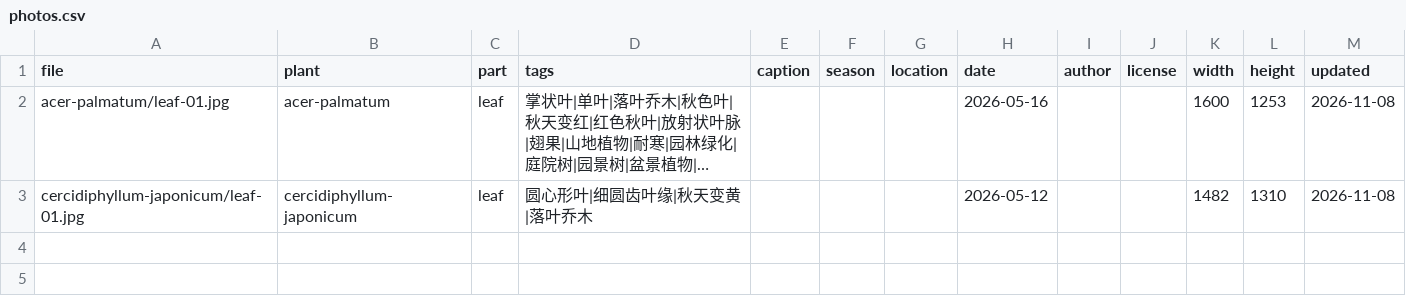
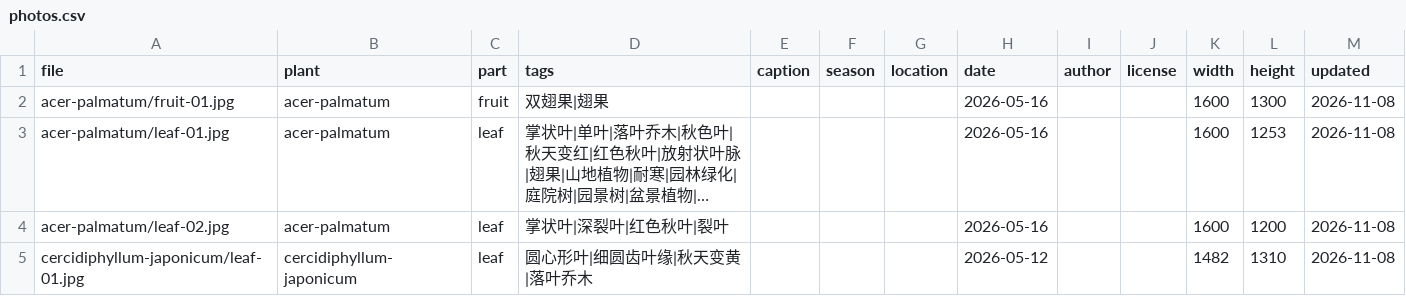
Before and after one commit to zhengxr566/plantatlas, a CSV file: data/photos.csv, drawn as a sheet; long unchanged cells end in …; the diff names each change by its address in the sheet, - before the commit and + after, or states it on an @@ line.

Commit message:
update photos 2026-11-08

```diff
--- a/data/photos.csv
+++ b/data/photos.csv
+row 2: acer-palmatum/fruit-01.jpg | acer-palmatum | fruit | 双翅果|翅果 |  |  |  | 2026-05-16 |  |  | 1600 | 1300 | 2026-11-08
+row 4: acer-palmatum/leaf-02.jpg | acer-palmatum | leaf | 掌状叶|深裂叶|红色秋叶|裂叶 |  |  |  | 2026-05-16 |  |  | 1600 | 1200 | 2026-11-08
```
Also changed, not shown: 10 other files.
